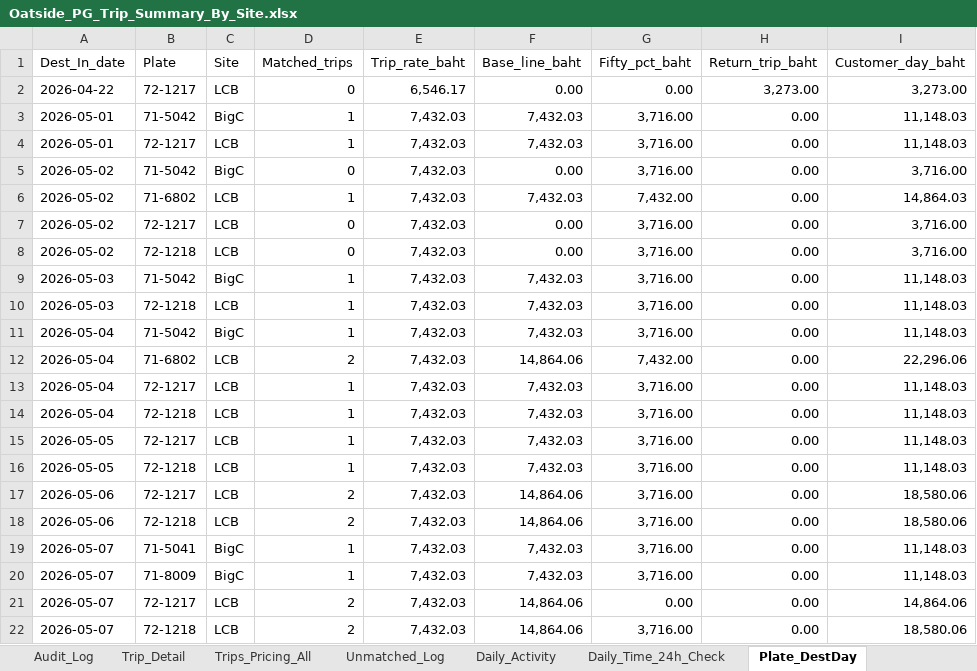
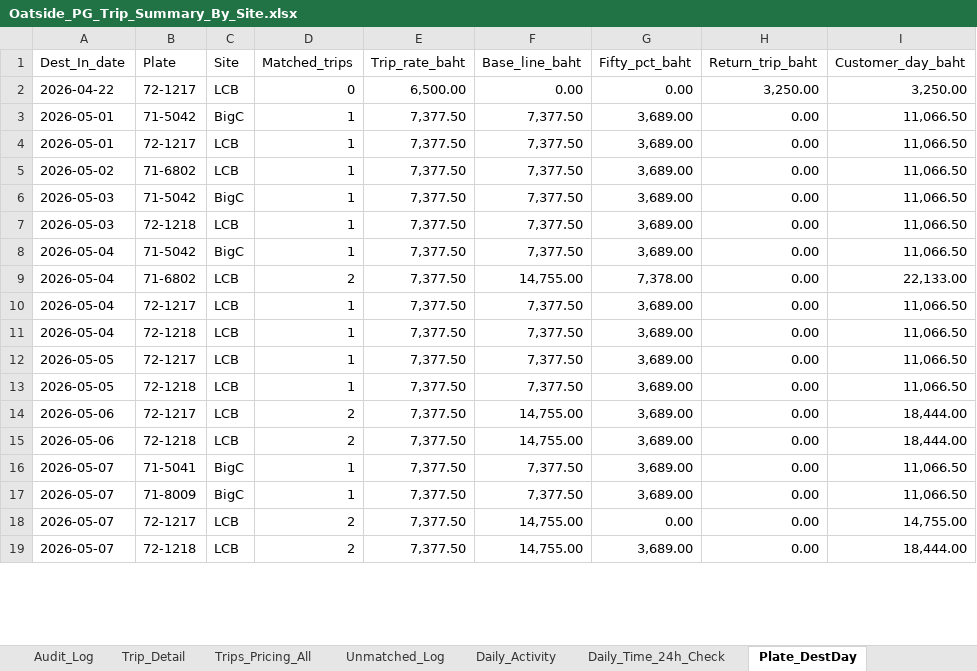
Before and after one commit to yk-logistics/transport-rate-calculator, an Excel workbook: Oatside/Oatside_PG_Trip_Summary_By_Site.xlsx, sheet Plate_DestDay, drawn as a sheet; only a part is shown; values as stored, in another font and other column widths than the file's, no cell formats; removed rows and columns are numbered as before the commit, all else as after; the diff covers the shown part only; the diff names each change by its address in the sheet, - before the commit and + after, or states it on an @@ line.

```diff
--- a/Oatside/Oatside_PG_Trip_Summary_By_Site.xlsx (sheet Plate_DestDay)
+++ b/Oatside/Oatside_PG_Trip_Summary_By_Site.xlsx (sheet Plate_DestDay)
-E2 (Trip_rate_baht): 6,546.17
+E2 (Trip_rate_baht): 6,500.00
-H2 (Return_trip_baht): 3,273.00
+H2 (Return_trip_baht): 3,250.00
-I2 (Customer_day_baht): 3,273.00
+I2 (Customer_day_baht): 3,250.00
-E3:E4 (Trip_rate_baht): 7,432.03
+E3:E4 (Trip_rate_baht): 7,377.50
-F3:F4 (Base_line_baht): 7,432.03
+F3:F4 (Base_line_baht): 7,377.50
-G3:G4 (Fifty_pct_baht): 3,716.00
+G3:G4 (Fifty_pct_baht): 3,689.00
-I3:I4 (Customer_day_baht): 11,148.03
+I3:I4 (Customer_day_baht): 11,066.50
-row 5: 2026-05-02 | 71-5042 | BigC | 0 | 7,432.03 | 0.00 | 3,716.00 | 0.00 | 3,716.00
-E5 (Trip_rate_baht): 7,432.03
+E5 (Trip_rate_baht): 7,377.50
-F5 (Base_line_baht): 7,432.03
+F5 (Base_line_baht): 7,377.50
-G5 (Fifty_pct_baht): 7,432.00
+G5 (Fifty_pct_baht): 3,689.00
-I5 (Customer_day_baht): 14,864.03
+I5 (Customer_day_baht): 11,066.50
-row 7: 2026-05-02 | 72-1217 | LCB | 0 | 7,432.03 | 0.00 | 3,716.00 | 0.00 | 3,716.00
-row 8: 2026-05-02 | 72-1218 | LCB | 0 | 7,432.03 | 0.00 | 3,716.00 | 0.00 | 3,716.00
-E6:E19 (Trip_rate_baht): 7,432.03
+E6:E19 (Trip_rate_baht): 7,377.50
-F6:F8 (Base_line_baht): 7,432.03
+F6:F8 (Base_line_baht): 7,377.50
-G6:G8 (Fifty_pct_baht): 3,716.00
+G6:G8 (Fifty_pct_baht): 3,689.00
-I6:I8 (Customer_day_baht): 11,148.03
+I6:I8 (Customer_day_baht): 11,066.50
-F9 (Base_line_baht): 14,864.06
+F9 (Base_line_baht): 14,755.00
-G9 (Fifty_pct_baht): 7,432.00
+G9 (Fifty_pct_baht): 7,378.00
-I9 (Customer_day_baht): 22,296.06
+I9 (Customer_day_baht): 22,133.00
-F10:F13 (Base_line_baht): 7,432.03
+F10:F13 (Base_line_baht): 7,377.50
-G10:G17 (Fifty_pct_baht): 3,716.00
+G10:G17 (Fifty_pct_baht): 3,689.00
-I10:I13 (Customer_day_baht): 11,148.03
+I10:I13 (Customer_day_baht): 11,066.50
-F14:F15 (Base_line_baht): 14,864.06
+F14:F15 (Base_line_baht): 14,755.00
-I14:I15 (Customer_day_baht): 18,580.06
+I14:I15 (Customer_day_baht): 18,444.00
-F16:F17 (Base_line_baht): 7,432.03
+F16:F17 (Base_line_baht): 7,377.50
-I16:I17 (Customer_day_baht): 11,148.03
+I16:I17 (Customer_day_baht): 11,066.50
-F18:F19 (Base_line_baht): 14,864.06
+F18:F19 (Base_line_baht): 14,755.00
-I18 (Customer_day_baht): 14,864.06
+I18 (Customer_day_baht): 14,755.00
-G19 (Fifty_pct_baht): 3,716.00
+G19 (Fifty_pct_baht): 3,689.00
-I19 (Customer_day_baht): 18,580.06
+I19 (Customer_day_baht): 18,444.00
```
Also changed, not shown: other rows of this sheet, sheet Audit_Log, sheet Trips_Pricing_All, sheet Trip_Detail, sheet Surcharge_50pct_1Trip, sheet NoWork_Outbound_50pct, sheet Info, 3 more sheets, cell formats, Oatside/TransportRateCalculator/reports/oatside-apr2026/exports/00_Full_Workbook.xlsx, Oatside/TransportRateCalculator/reports/oatside-apr2026/exports/02_Plate_DestDay_Daily.xlsx, 37 other files.
